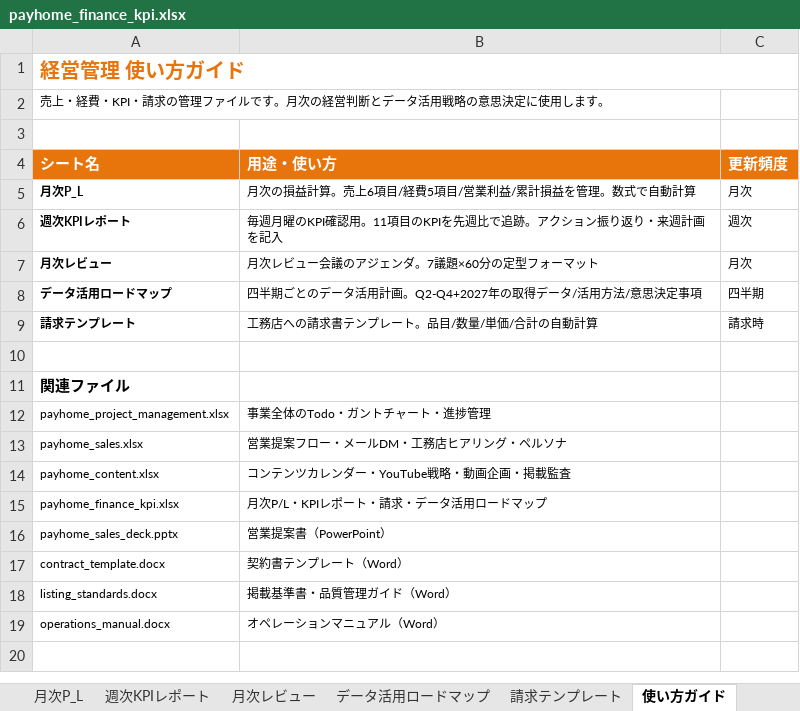
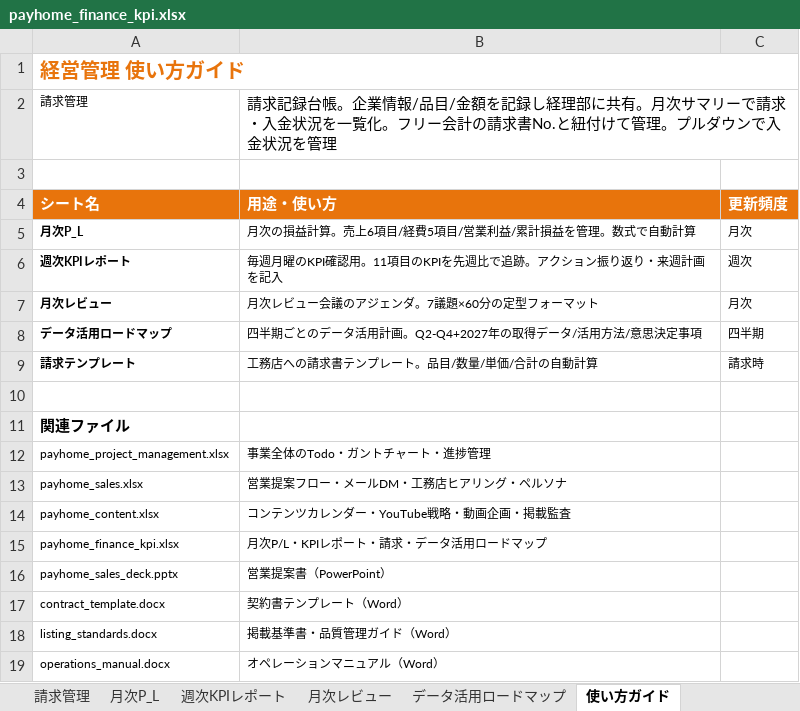
Before and after one commit to wazeka0412/payhome-next, an Excel workbook: docs/payhome_finance_kpi.xlsx, sheet 使い方ガイド, drawn as a sheet; values as stored, in another font and other column widths than the file's, no borders; removed rows and columns are numbered as before the commit, all else as after; the diff names each change by its address in the sheet, - before the commit and + after, or states it on an @@ line.

```diff
--- a/docs/payhome_finance_kpi.xlsx (sheet 使い方ガイド)
+++ b/docs/payhome_finance_kpi.xlsx (sheet 使い方ガイド)
-sheet tab: 請求テンプレート
+sheet tab: 請求管理
-row 2: 売上・経費・KPI・請求の管理ファイルです。月次の経営判断とデータ活用戦略の意思決定に使用します。
+row 2: 請求管理 | 請求記録台帳。企業情報/品目/金額を記録し経理部に共有。月次サマリーで請求・入金状況を一覧化。フリー会計の請求書No.と紐付けて管理。プルダウンで入金状況を管理
```
